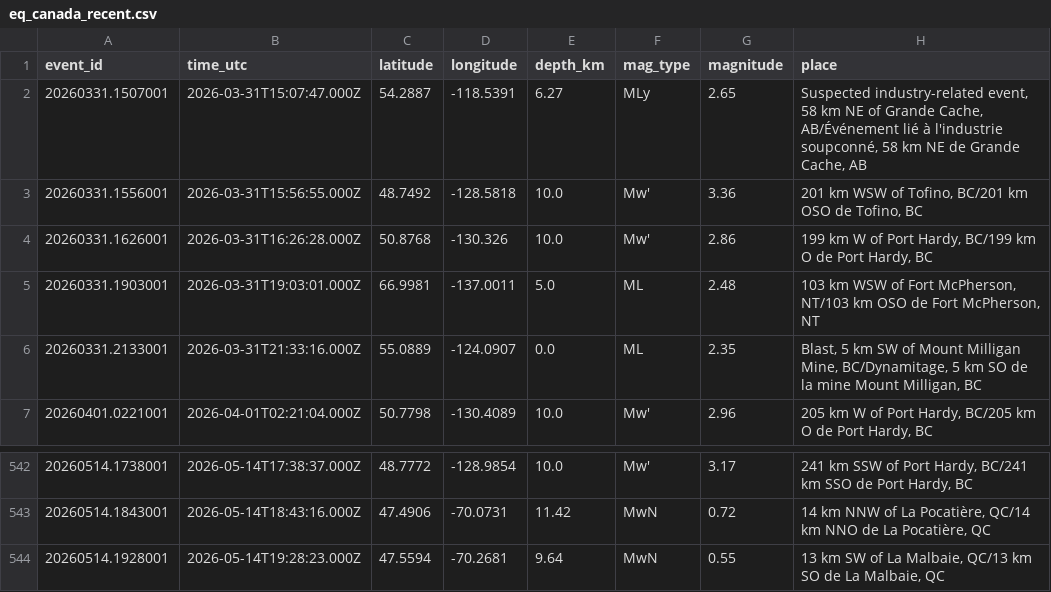
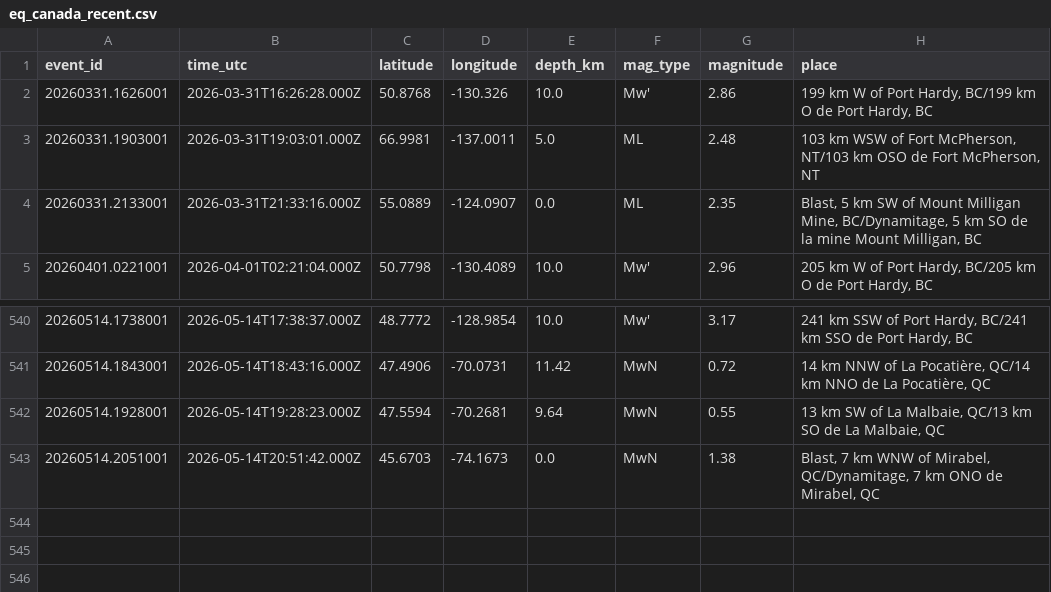
Before and after one commit to Alpeace89/piquakecanada, a CSV file: eq_canada_recent.csv, drawn as a sheet; only a part is shown, gaps mark what is left out; removed rows and columns are numbered as before the commit, all else as after; the diff names each change by its address in the sheet, - before the commit and + after, or states it on an @@ line.

```diff
--- a/eq_canada_recent.csv
+++ b/eq_canada_recent.csv
-row 2: 20260331.1507001 | 2026-03-31T15:07:47.000Z | 54.2887 | -118.5391 | 6.27 | MLy | 2.65 | Suspected industry-related event, 58 km NE of Grande Cache, AB/Événement lié à l'industrie soupconné, 58 km NE de Grande Cache, AB
-row 3: 20260331.1556001 | 2026-03-31T15:56:55.000Z | 48.7492 | -128.5818 | 10.0 | Mw' | 3.36 | 201 km WSW of Tofino, BC/201 km OSO de Tofino, BC
+row 543: 20260514.2051001 | 2026-05-14T20:51:42.000Z | 45.6703 | -74.1673 | 0.0 | MwN | 1.38 | Blast, 7 km WNW of Mirabel, QC/Dynamitage, 7 km ONO de Mirabel, QC
```
Also changed, not shown: 24 other files.
